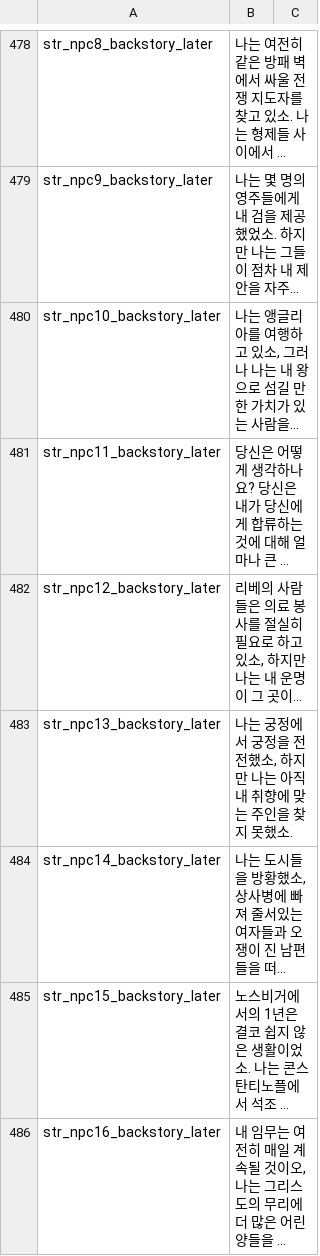
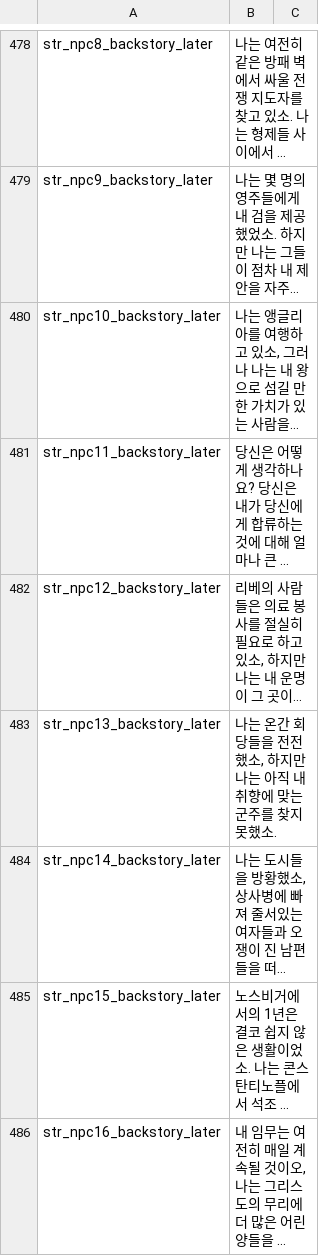
Before and after one commit to 21garam/MB_VikingConquest_R_Korean, a CSV file: languages/en/game_strings.csv, drawn as a sheet; only a part is shown, gaps mark what is left out; long unchanged cells end in …; the diff covers the shown part only; the diff names each change by its address in the sheet, - before the commit and + after, or states it on an @@ line.

```diff
--- a/languages/en/game_strings.csv
+++ b/languages/en/game_strings.csv
-B483: 나는 궁정에서 궁정을 전전했소, 하지만 나는 아직 내 취향에 맞는 주인을 찾지…
+B483: 나는 온간 회당들을 전전했소, 하지만 나는 아직 내 취향에 맞는 군주를 찾지…
```
Also changed, not shown: 8 edited cells elsewhere in this file.
